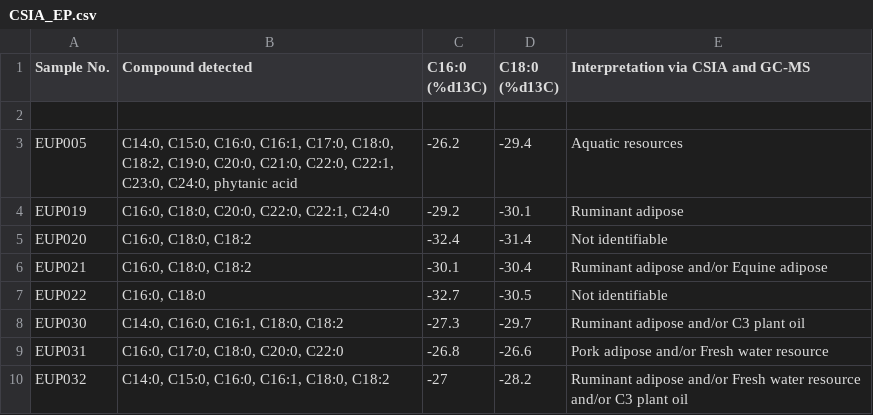
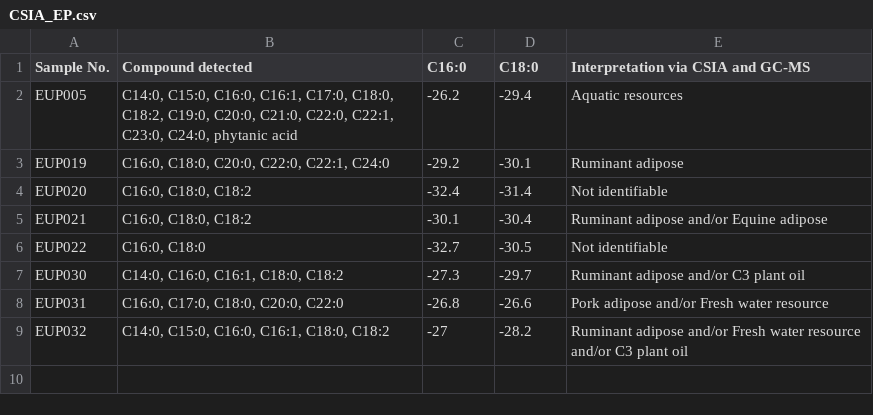
Before and after one commit to SeungkiKwak/Kwak_S_PhD_thesis, a CSV file: inst/rmarkdown_template/data/CSIA_EP.csv, drawn as a sheet.

```diff
--- a/inst/rmarkdown_template/data/CSIA_EP.csv
+++ b/inst/rmarkdown_template/data/CSIA_EP.csv
@@ -1,3 +1,2 @@
-Sample No.,Compound detected,C16:0 (%d13C),C18:0 (%d13C),Interpretation via CSIA and GC-MS
-,,,,
+Sample No.,Compound detected,C16:0,C18:0,Interpretation via CSIA and GC-MS
 EUP005,"C14:0, C15:0, C16:0, C16:1, C17:0, C18:0, C18:2, C19:0, C20:0, C21:0, C22:0, C22:1, C23:0, C24:0, phytanic acid",-26.2,-29.4,Aquatic resources
```
Also changed, not shown: 12 other files.
